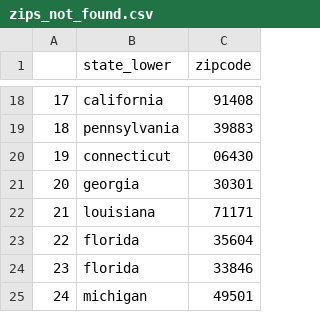
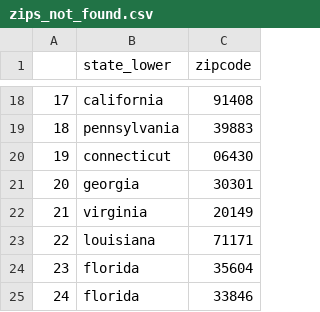
Before and after one commit to amanchoudhri/social-ties, a CSV file: zips_not_found.csv, drawn as a sheet; only a part is shown, gaps mark what is left out; the shorter side is filled out with more unchanged rows; addresses are those after the commit; the diff names each change by its address in the sheet, - before the commit and + after, or states it on an @@ line.

Commit message:
refactored code for cleaning, added wave 10 data
- created cleaning pipeline
- added wave10 data
- removed output file
- added folders for better data organization

```diff
--- a/zips_not_found.csv
+++ b/zips_not_found.csv
+row 22: 21 | virginia | 20149
@@ column A renumbered from row 23 down @@
```
Also changed, not shown: 20 other files.
